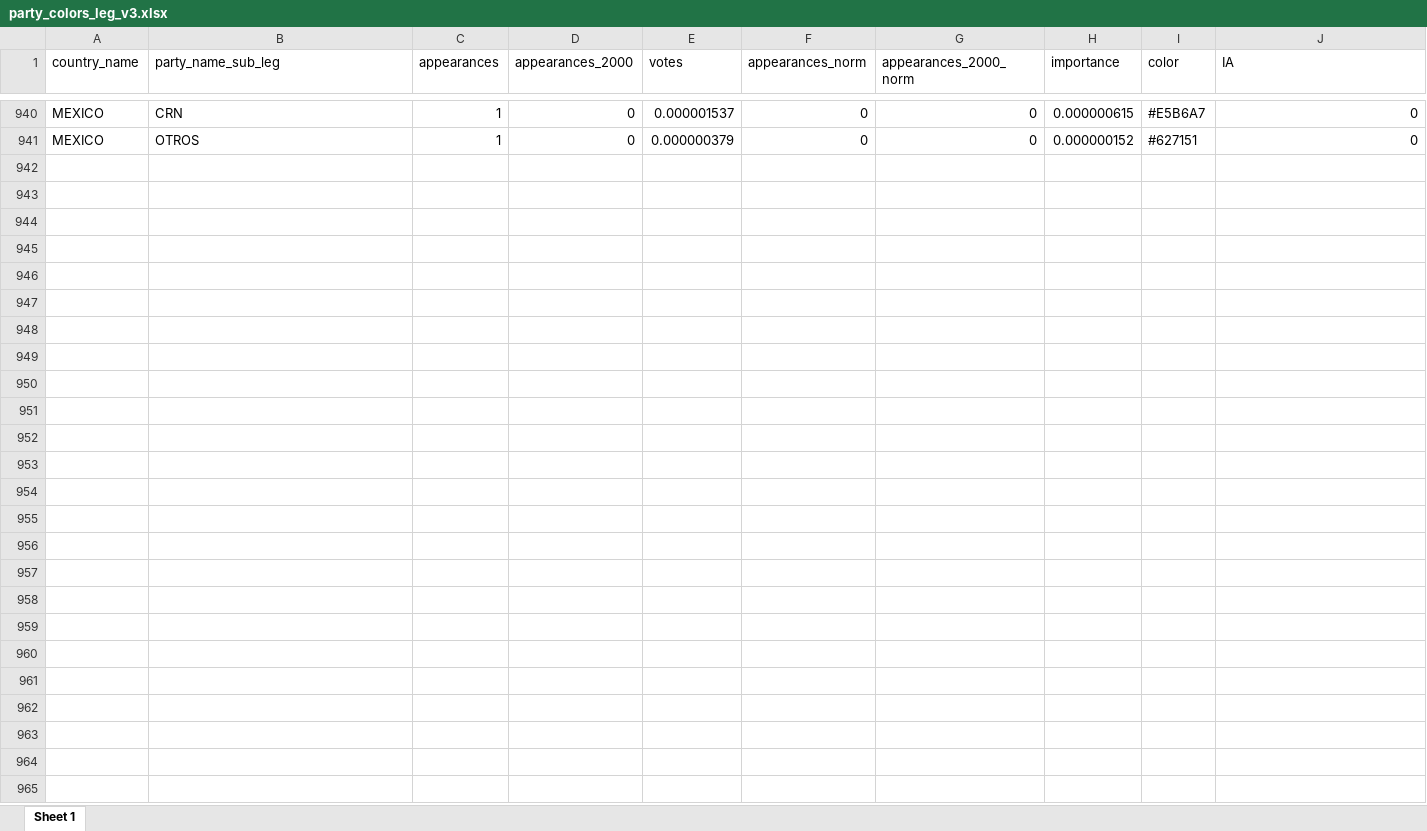
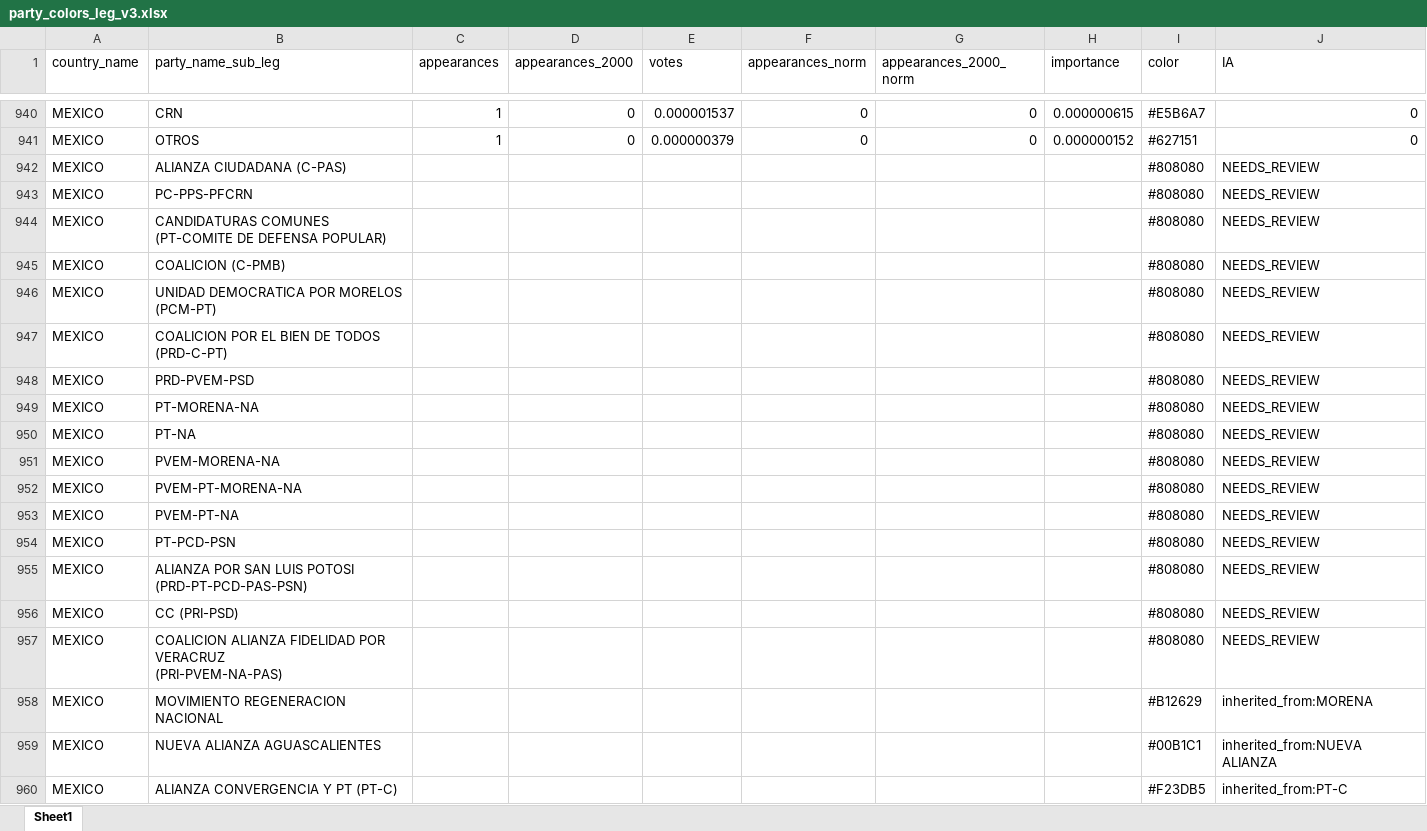
Before and after one commit to fsotoj/spp_v2, an Excel workbook: backend/data/raw/party_colors_leg_v3.xlsx, sheet Sheet1, drawn as a sheet; only a part is shown, gaps mark what is left out; values as stored, in another font and other column widths than the file's, no borders; ↵ is a line break in a cell; the diff covers the shown part only; the diff names each change by its address in the sheet, - before the commit and + after, or states it on an @@ line.

```diff
--- a/backend/data/raw/party_colors_leg_v3.xlsx (sheet Sheet1)
+++ b/backend/data/raw/party_colors_leg_v3.xlsx (sheet Sheet1)
-sheet tab: Sheet 1
+sheet tab: Sheet1
+row 942: MEXICO | ALIANZA CIUDADANA (C-PAS) |  |  |  |  |  |  | #808080 | NEEDS_REVIEW
+row 943: MEXICO | PC-PPS-PFCRN |  |  |  |  |  |  | #808080 | NEEDS_REVIEW
+row 944: MEXICO | CANDIDATURAS COMUNES (PT-COMITE DE DEFENSA POPULAR) |  |  |  |  |  |  | #808080 | NEEDS_REVIEW
+row 945: MEXICO | COALICION (C-PMB) |  |  |  |  |  |  | #808080 | NEEDS_REVIEW
+row 946: MEXICO | UNIDAD DEMOCRATICA POR MORELOS (PCM-PT) |  |  |  |  |  |  | #808080 | NEEDS_REVIEW
+row 947: MEXICO | COALICION POR EL BIEN DE TODOS (PRD-C-PT) |  |  |  |  |  |  | #808080 | NEEDS_REVIEW
+row 948: MEXICO | PRD-PVEM-PSD |  |  |  |  |  |  | #808080 | NEEDS_REVIEW
+row 949: MEXICO | PT-MORENA-NA |  |  |  |  |  |  | #808080 | NEEDS_REVIEW
+row 950: MEXICO | PT-NA |  |  |  |  |  |  | #808080 | NEEDS_REVIEW
+row 951: MEXICO | PVEM-MORENA-NA |  |  |  |  |  |  | #808080 | NEEDS_REVIEW
+row 952: MEXICO | PVEM-PT-MORENA-NA |  |  |  |  |  |  | #808080 | NEEDS_REVIEW
+row 953: MEXICO | PVEM-PT-NA |  |  |  |  |  |  | #808080 | NEEDS_REVIEW
+row 954: MEXICO | PT-PCD-PSN |  |  |  |  |  |  | #808080 | NEEDS_REVIEW
+row 955: MEXICO | ALIANZA POR SAN LUIS POTOSI (PRD-PT-PCD-PAS-PSN) |  |  |  |  |  |  | #808080 | NEEDS_REVIEW
+row 956: MEXICO | CC (PRI-PSD) |  |  |  |  |  |  | #808080 | NEEDS_REVIEW
+row 957: MEXICO | COALICION ALIANZA FIDELIDAD POR VERACRUZ ↵ (PRI-PVEM-NA-PAS) |  |  |  |  |  |  | #808080 | NEEDS_REVIEW
+row 958: MEXICO | MOVIMIENTO REGENERACION NACIONAL |  |  |  |  |  |  | #B12629 | inherited_from:MORENA
+row 959: MEXICO | NUEVA ALIANZA AGUASCALIENTES |  |  |  |  |  |  | #00B1C1 | inherited_from:NUEVA ALIANZA
+row 960: MEXICO | ALIANZA CONVERGENCIA Y PT (PT-C) |  |  |  |  |  |  | #F23DB5 | inherited_from:PT-C
```
Also changed, not shown: 222 added rows elsewhere in this sheet, 28 other files.
